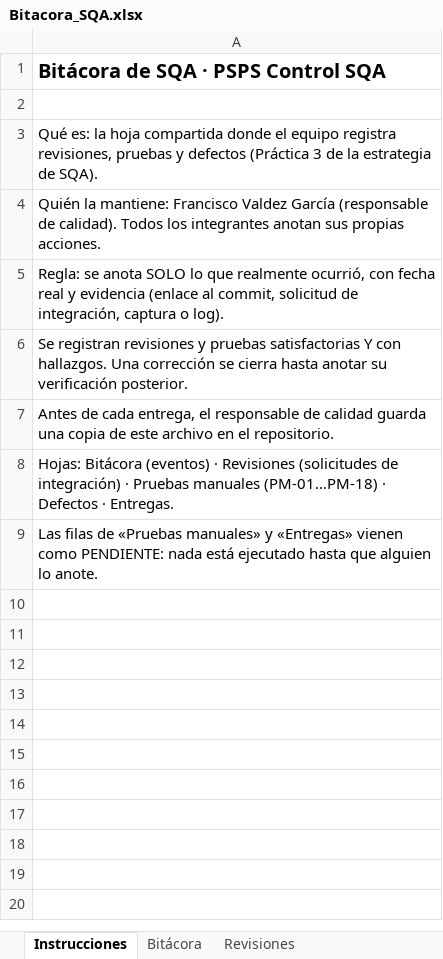
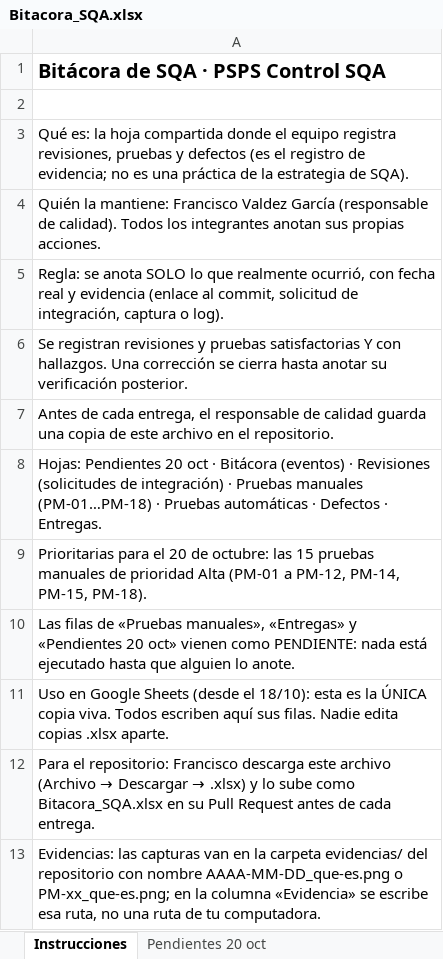
Before and after one commit to neylar-11/PspsControl, an Excel workbook: Bitacora_SQA.xlsx, sheet Instrucciones, drawn as a sheet; values as stored, in another font and other column widths than the file's, no borders; charts and pictures not drawn; the diff names each change by its address in the sheet, - before the commit and + after, or states it on an @@ line.

Commit message:
SQA: bitácora actualizada al 19/10

```diff
--- a/Bitacora_SQA.xlsx (sheet Instrucciones)
+++ b/Bitacora_SQA.xlsx (sheet Instrucciones)
+sheet tab: Pendientes 20 oct
-A3: …y defectos (Práctica 3 de la…
+A3: …y defectos (es el registro de evidencia; no es una práctica de la…
-A8: Hojas: Bitácora (eventos) · Revisiones (solicitudes de integración) · Pruebas manuales (PM-01…PM-18) · Defectos…
+A8: Hojas: Pendientes 20 oct · Bitácora (eventos) · Revisiones (solicitudes de integración) · Pruebas manuales (PM-01…PM-18) · Pruebas automáticas · Defectos…
-A9: Las filas de «Pruebas manuales» y «Entregas» vienen como PENDIENTE: nada está ejecutado hasta que alguien lo anote.
+A9: Prioritarias para el 20 de octubre: las 15 pruebas manuales de prioridad Alta (PM-01 a PM-12, PM-14, PM-15, PM-18).
+row 10: Las filas de «Pruebas manuales», «Entregas» y «Pendientes 20 oct» vienen como PENDIENTE: nada está ejecutado hasta que alguien lo anote.
+row 11: Uso en Google Sheets (desde el 18/10): esta es la ÚNICA copia viva. Todos escriben aquí sus filas. Nadie edita copias .xlsx aparte.
+row 12: Para el repositorio: Francisco descarga este archivo (Archivo → Descargar → .xlsx) y lo sube como Bitacora_SQA.xlsx en su Pull Request antes de cada entrega.
+row 13: Evidencias: las capturas van en la carpeta evidencias/ del repositorio con nombre AAAA-MM-DD_que-es.png o PM-xx_que-es.png; en la columna «Evidencia» se escribe esa ruta, no una ruta de tu computadora.
```
Also changed, not shown: sheet Pruebas manuales, sheet Bitácora, sheet Revisiones, sheet Entregas, other sheet tabs, charts or pictures.
